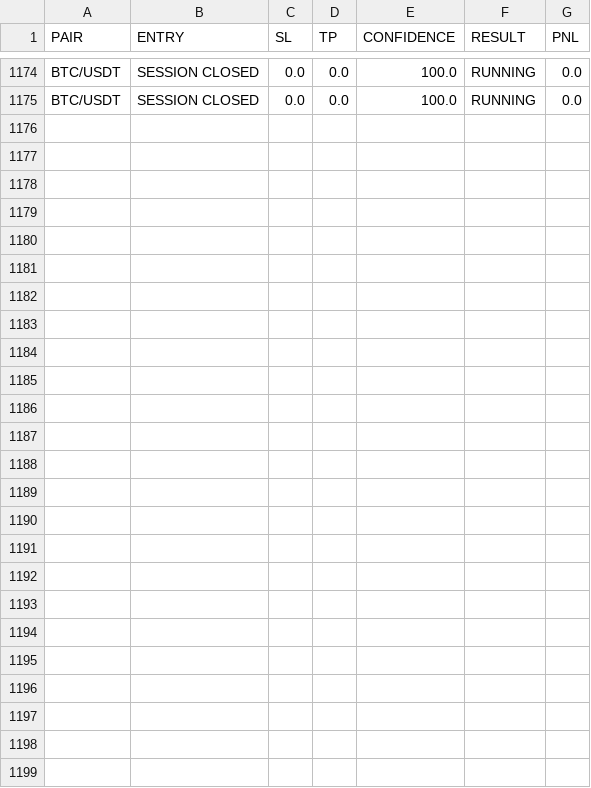
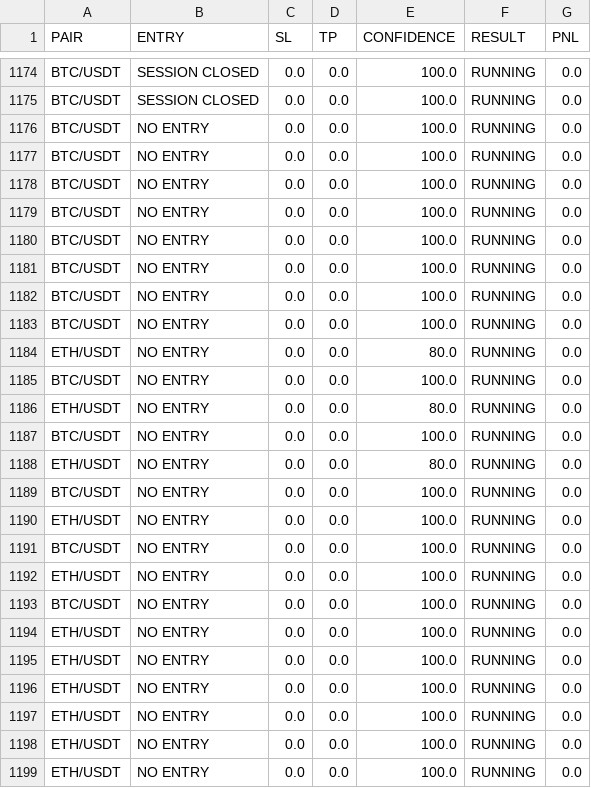
Before and after one commit to Senz7521/ict-ai-bot, a CSV file: trade_history.csv, drawn as a sheet; only a part is shown, gaps mark what is left out.

```diff
--- a/trade_history.csv
+++ b/trade_history.csv
@@ -1175 +1175,25 @@ BTC/USDT,SESSION CLOSED,0.0,0.0,100.0,RUNNING,0.0
 BTC/USDT,SESSION CLOSED,0.0,0.0,100.0,RUNNING,0.0
+BTC/USDT,NO ENTRY,0.0,0.0,100.0,RUNNING,0.0
+BTC/USDT,NO ENTRY,0.0,0.0,100.0,RUNNING,0.0
+BTC/USDT,NO ENTRY,0.0,0.0,100.0,RUNNING,0.0
+BTC/USDT,NO ENTRY,0.0,0.0,100.0,RUNNING,0.0
+BTC/USDT,NO ENTRY,0.0,0.0,100.0,RUNNING,0.0
+BTC/USDT,NO ENTRY,0.0,0.0,100.0,RUNNING,0.0
+BTC/USDT,NO ENTRY,0.0,0.0,100.0,RUNNING,0.0
+BTC/USDT,NO ENTRY,0.0,0.0,100.0,RUNNING,0.0
+ETH/USDT,NO ENTRY,0.0,0.0,80.0,RUNNING,0.0
+BTC/USDT,NO ENTRY,0.0,0.0,100.0,RUNNING,0.0
+ETH/USDT,NO ENTRY,0.0,0.0,80.0,RUNNING,0.0
+BTC/USDT,NO ENTRY,0.0,0.0,100.0,RUNNING,0.0
+ETH/USDT,NO ENTRY,0.0,0.0,80.0,RUNNING,0.0
+BTC/USDT,NO ENTRY,0.0,0.0,100.0,RUNNING,0.0
+ETH/USDT,NO ENTRY,0.0,0.0,100.0,RUNNING,0.0
+BTC/USDT,NO ENTRY,0.0,0.0,100.0,RUNNING,0.0
+ETH/USDT,NO ENTRY,0.0,0.0,100.0,RUNNING,0.0
+BTC/USDT,NO ENTRY,0.0,0.0,100.0,RUNNING,0.0
+ETH/USDT,NO ENTRY,0.0,0.0,100.0,RUNNING,0.0
+ETH/USDT,NO ENTRY,0.0,0.0,100.0,RUNNING,0.0
+ETH/USDT,NO ENTRY,0.0,0.0,100.0,RUNNING,0.0
+ETH/USDT,NO ENTRY,0.0,0.0,100.0,RUNNING,0.0
+ETH/USDT,NO ENTRY,0.0,0.0,100.0,RUNNING,0.0
+ETH/USDT,NO ENTRY,0.0,0.0,100.0,RUNNING,0.0
```
Also changed, not shown: 1 other file.
